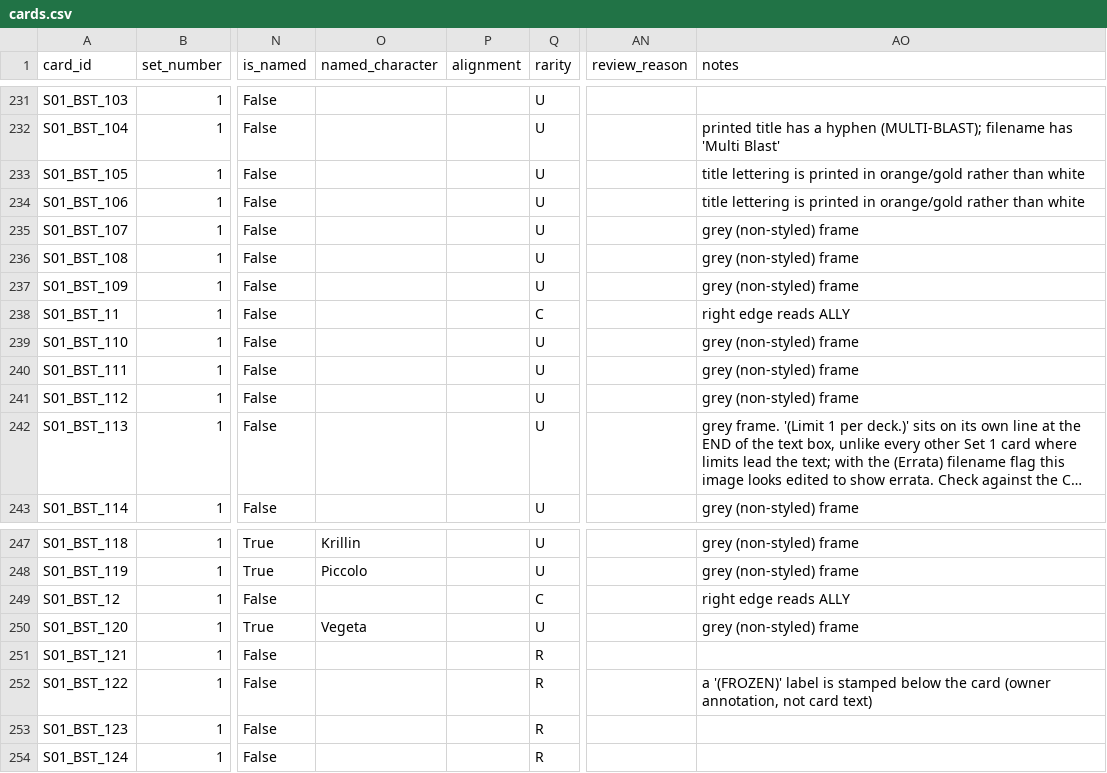
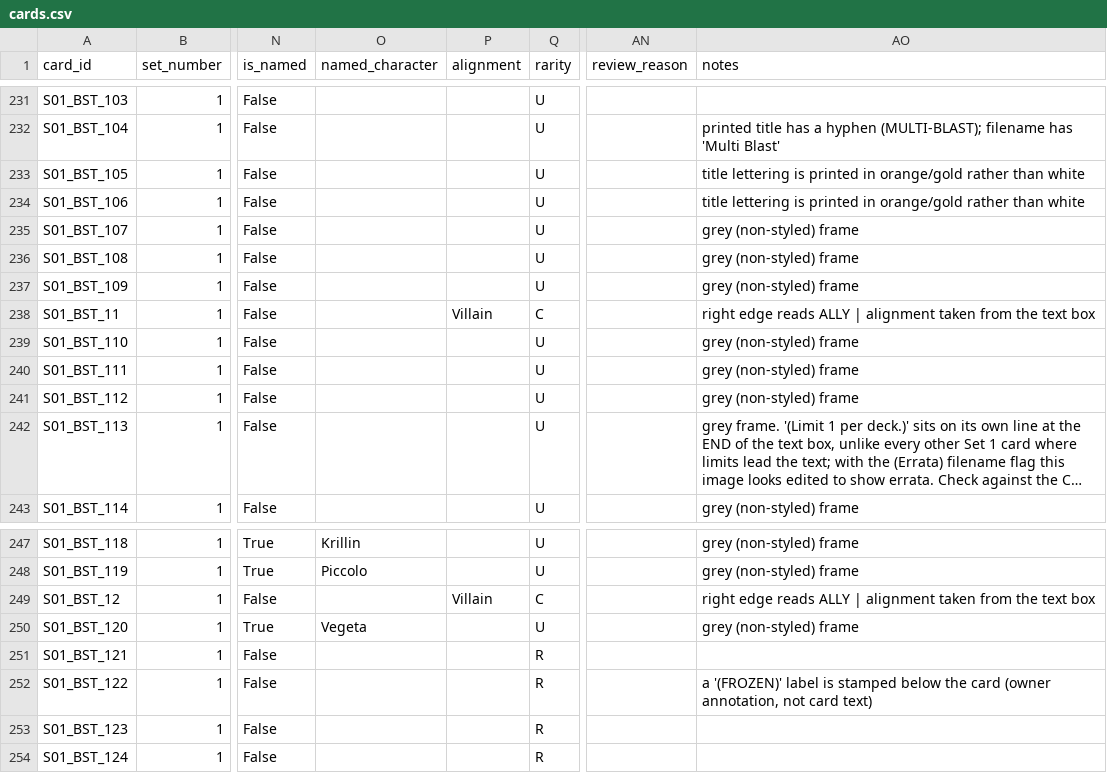
Before and after one commit to RaizerLeaf/dbz-tcg-deckbuilder-db, a CSV file: _deckbuilder_db/work/pilot/cards.csv, drawn as a sheet; only a part is shown, gaps mark what is left out; long unchanged cells end in …; the diff covers the shown part only; the diff names each change by its address in the sheet, - before the commit and + after, or states it on an @@ line.

```diff
--- a/_deckbuilder_db/work/pilot/cards.csv
+++ b/_deckbuilder_db/work/pilot/cards.csv
-P238 (alignment): (empty)
+P238 (alignment): Villain
-AO238 (notes): right edge reads ALLY
+AO238 (notes): right edge reads ALLY | alignment taken from the text box
-P249 (alignment): (empty)
+P249 (alignment): Villain
-AO249 (notes): right edge reads ALLY
+AO249 (notes): right edge reads ALLY | alignment taken from the text box
```
Also changed, not shown: 36 edited cells elsewhere in this file, 4 other files.
